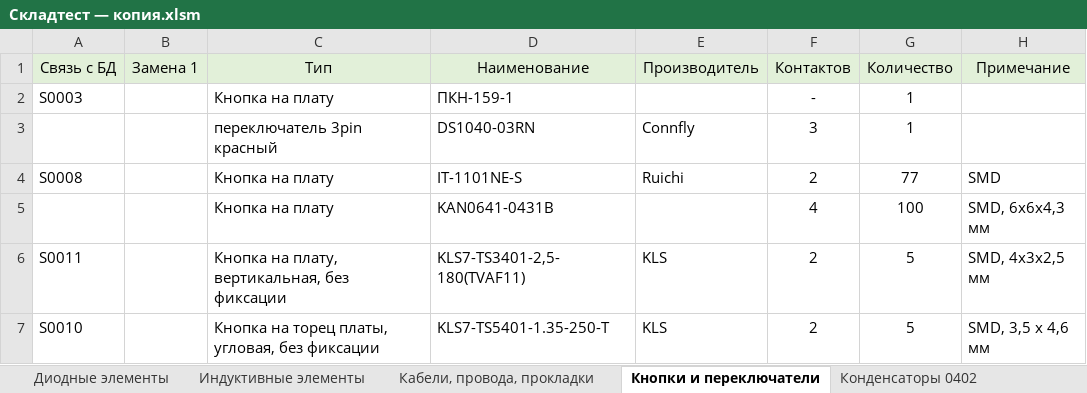
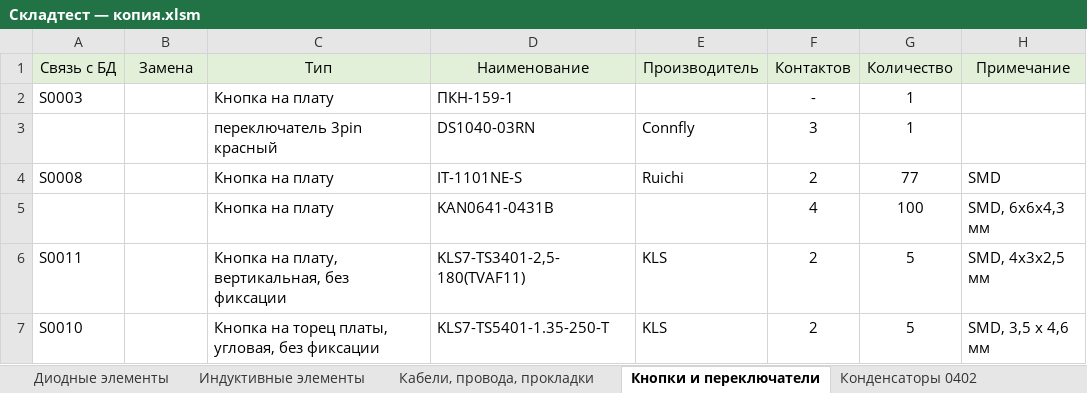
Before and after one commit to AL1XE/VBA_praktika, an Excel workbook: Складтест — копия.xlsm, sheet Кнопки и переключатели, drawn as a sheet; values as stored, in another font and other column widths than the file's, no borders; the diff names each change by its address in the sheet, - before the commit and + after, or states it on an @@ line.

```diff
--- a/Складтест — копия.xlsm (sheet Кнопки и переключатели)
+++ b/Складтест — копия.xlsm (sheet Кнопки и переключатели)
-B1: Замена 1
+B1: Замена
```
Also changed, not shown: sheet Резисторы 0402, sheet Лист1, sheet Резисторы 0603, sheet Конденсаторы полярные, sheet Конденсаторы 0603, sheet Конденсаторы 1206, 25 more sheets.
